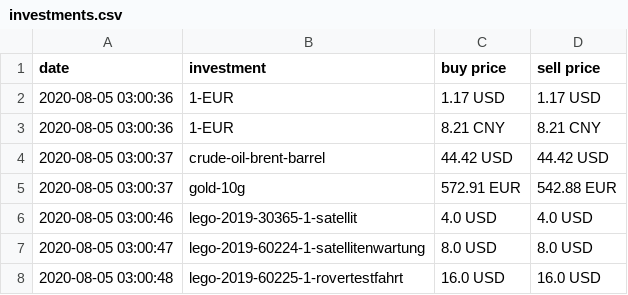
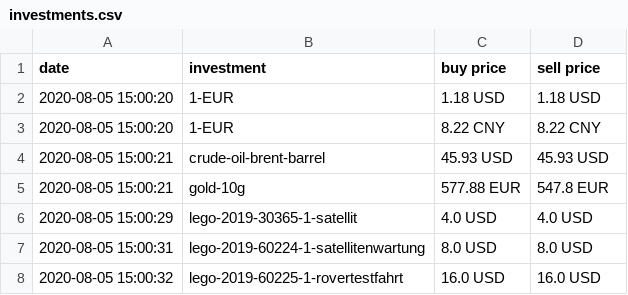
Before and after one commit to ooz/zeitgeist, a CSV file: investments.csv, drawn as a sheet.

```diff
--- a/investments.csv
+++ b/investments.csv
@@ -1,8 +1,8 @@
 date, investment, buy price, sell price
-2020-08-05 03:00:36, 1-EUR, 1.17 USD, 1.17 USD
-2020-08-05 03:00:36, 1-EUR, 8.21 CNY, 8.21 CNY
-2020-08-05 03:00:37, crude-oil-brent-barrel, 44.42 USD, 44.42 USD
-2020-08-05 03:00:37, gold-10g, 572.91 EUR, 542.88 EUR
-2020-08-05 03:00:46, lego-2019-30365-1-satellit, 4.0 USD, 4.0 USD
-2020-08-05 03:00:47, lego-2019-60224-1-satellitenwartung, 8.0 USD, 8.0 USD
-2020-08-05 03:00:48, lego-2019-60225-1-rovertestfahrt, 16.0 USD, 16.0 USD
+2020-08-05 15:00:20, 1-EUR, 1.18 USD, 1.18 USD
+2020-08-05 15:00:20, 1-EUR, 8.22 CNY, 8.22 CNY
+2020-08-05 15:00:21, crude-oil-brent-barrel, 45.93 USD, 45.93 USD
+2020-08-05 15:00:21, gold-10g, 577.88 EUR, 547.8 EUR
+2020-08-05 15:00:29, lego-2019-30365-1-satellit, 4.0 USD, 4.0 USD
+2020-08-05 15:00:31, lego-2019-60224-1-satellitenwartung, 8.0 USD, 8.0 USD
+2020-08-05 15:00:32, lego-2019-60225-1-rovertestfahrt, 16.0 USD, 16.0 USD
```
Also changed, not shown: 1 other file.
